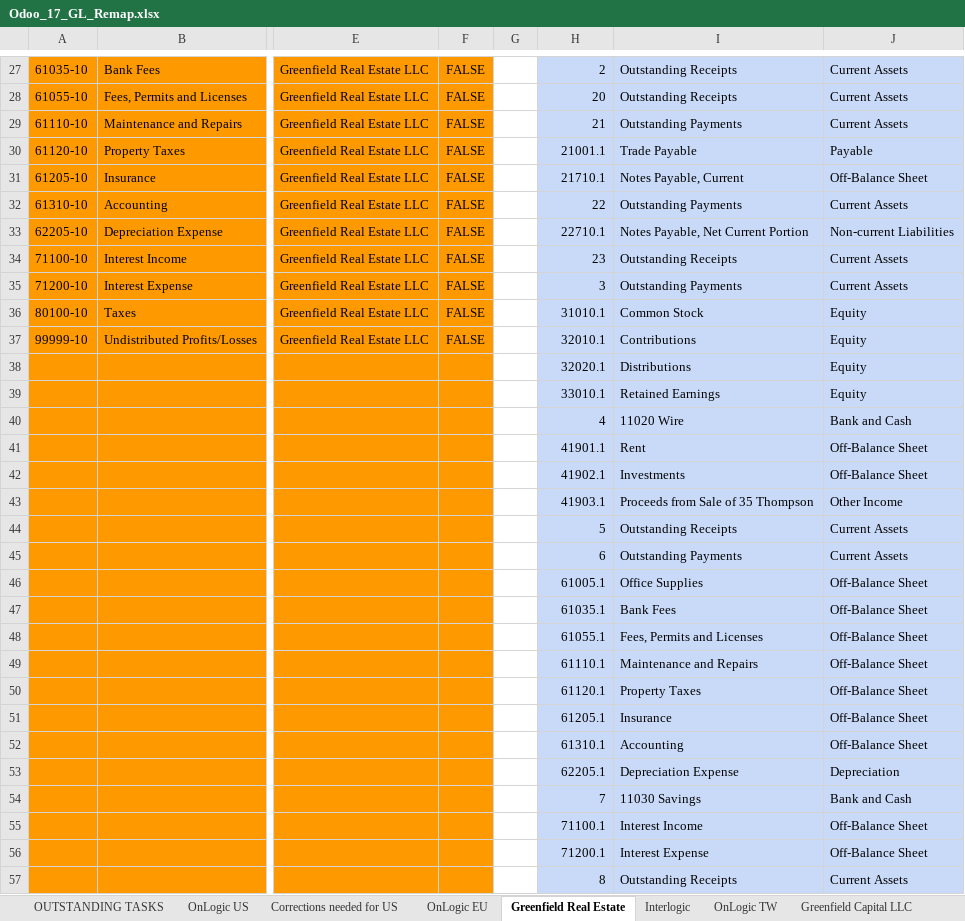
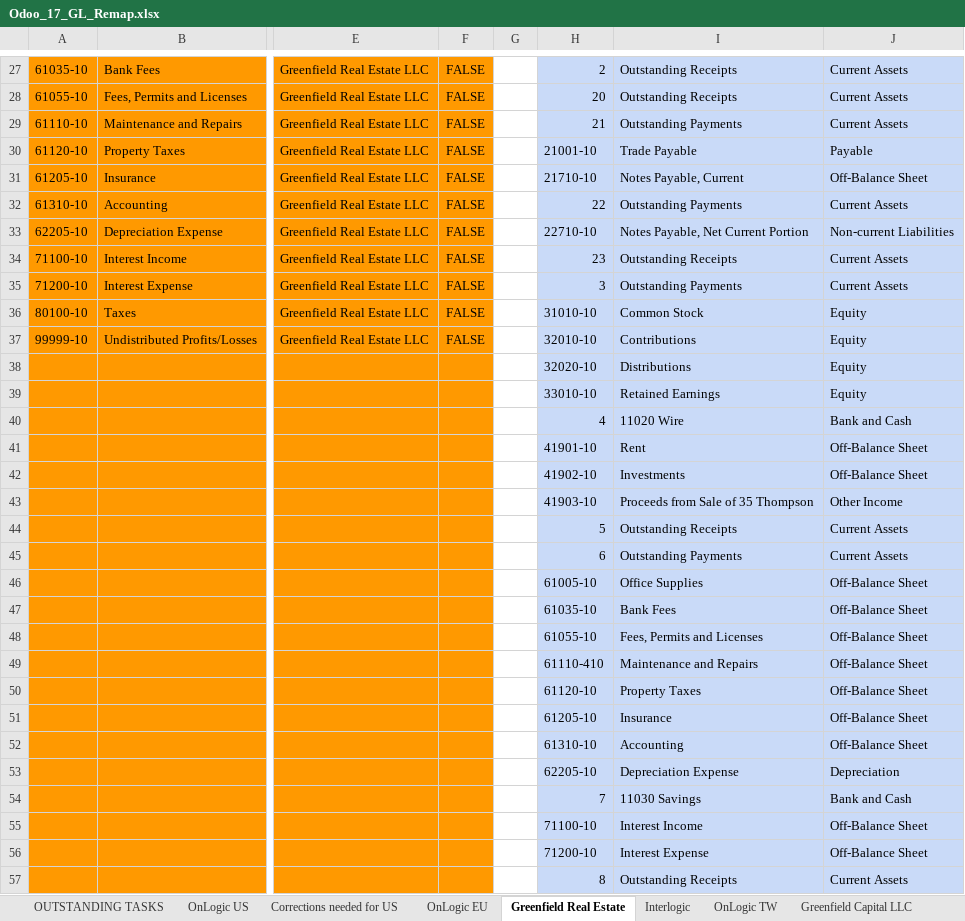
Before and after one commit to ursais/osi-addons, an Excel workbook: osi_ol_decryption/data/Odoo_17_GL_Remap.xlsx, sheet Greenfield Real Estate, drawn as a sheet; only a part is shown, gaps mark what is left out; values as stored, in another font and other column widths than the file's, no borders; charts and pictures not drawn; the diff covers the shown part only; the diff names each change by its address in the sheet, - before the commit and + after, or states it on an @@ line.

Commit message:
[IMP] COA

```diff
--- a/osi_ol_decryption/data/Odoo_17_GL_Remap.xlsx (sheet Greenfield Real Estate)
+++ b/osi_ol_decryption/data/Odoo_17_GL_Remap.xlsx (sheet Greenfield Real Estate)
-H30: 21001.1
+H30: 21001-10
-H31: 21710.1
+H31: 21710-10
-H33: 22710.1
+H33: 22710-10
-H36: 31010.1
+H36: 31010-10
-H37: 32010.1
+H37: 32010-10
-H38: 32020.1
+H38: 32020-10
-H39: 33010.1
+H39: 33010-10
-H41: 41901.1
+H41: 41901-10
-H42: 41902.1
+H42: 41902-10
-H43: 41903.1
+H43: 41903-10
-H46: 61005.1
+H46: 61005-10
-H47: 61035.1
+H47: 61035-10
-H48: 61055.1
+H48: 61055-10
-H49: 61110.1
+H49: 61110-410
-H50: 61120.1
+H50: 61120-10
-H51: 61205.1
+H51: 61205-10
-H52: 61310.1
+H52: 61310-10
-H53: 62205.1
+H53: 62205-10
-H55: 71100.1
+H55: 71100-10
-H56: 71200.1
+H56: 71200-10
```
Also changed, not shown: 14 edited cells elsewhere in this sheet.
